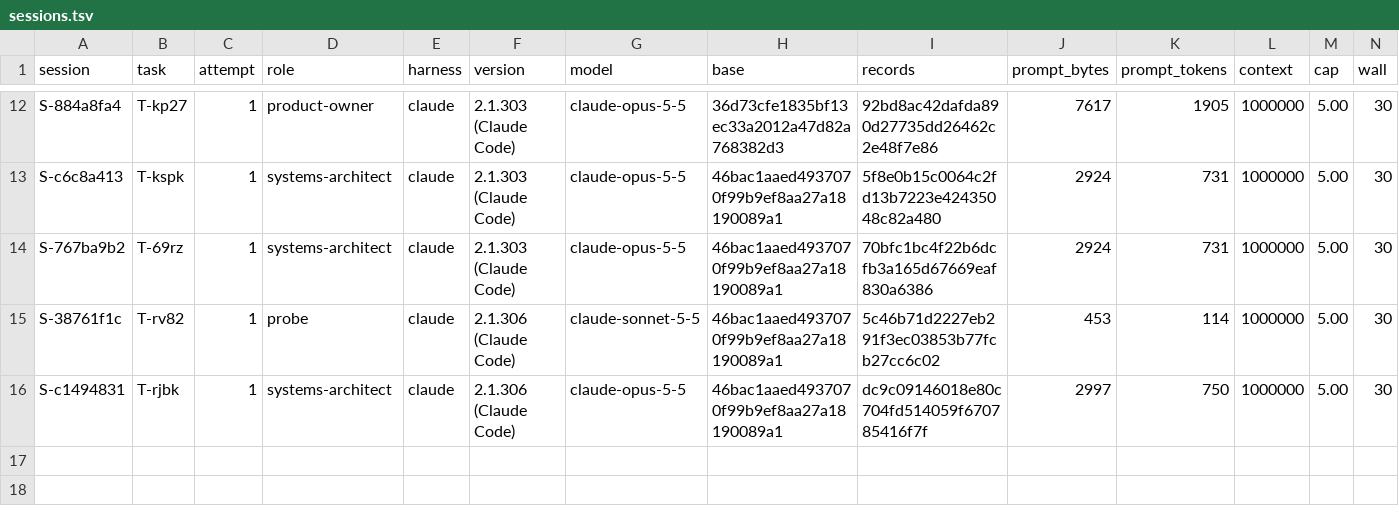
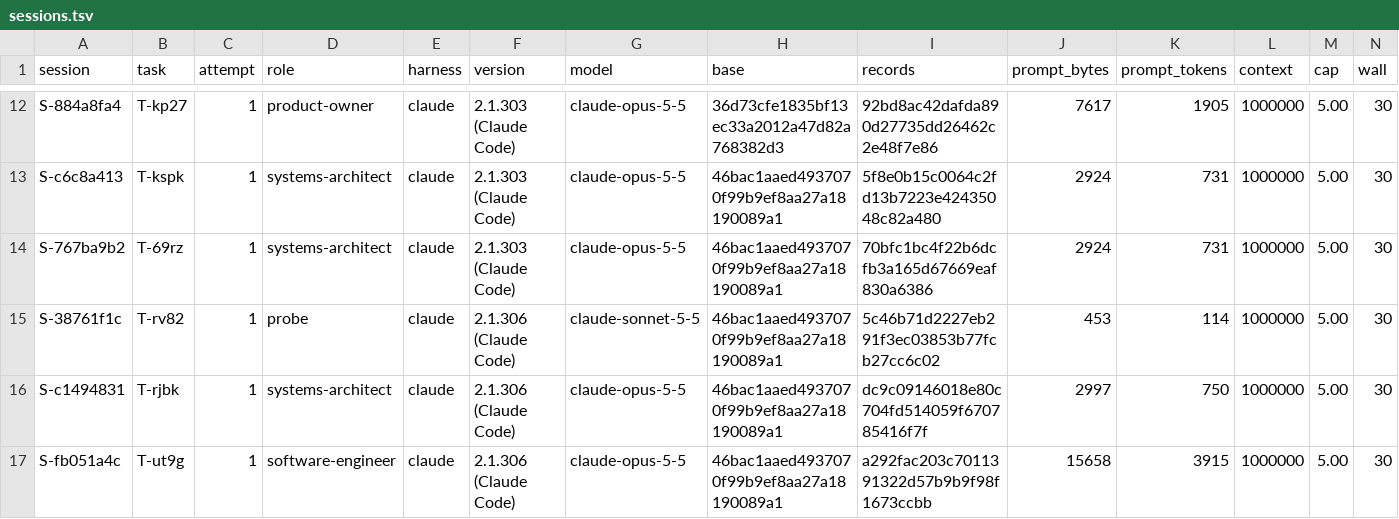
Before and after one commit to pharzam/layup-uat-m2e, a TSV file: sessions.tsv, drawn as a sheet; only a part is shown, gaps mark what is left out; rows hold the shown columns only; the diff names each change by its address in the sheet, - before the commit and + after, or states it on an @@ line.

```diff
--- a/sessions.tsv
+++ b/sessions.tsv
+row 17: S-fb051a4c | T-ut9g | 1 | software-engineer | claude | 2.1.306 (Claude Code) | claude-opus-5-5 | 46bac1aaed4937070f99b9ef8aa27a18190089a1 | a292fac203c7011391322d57b9b9f98f1673ccbb | 15658 | 3915 | 1000000 | 5.00 | 30
```
Also changed, not shown: 1 other file.
